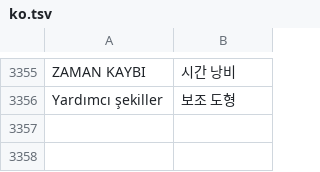
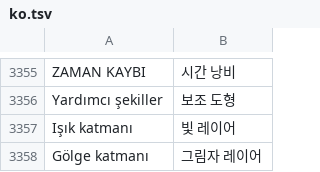
Before and after one commit to ahmetkar/DrawGuidance, a TSV file: android/app/src/main/resources/i18n/ko.tsv, drawn as a sheet; only a part is shown, gaps mark what is left out; the diff names each change by its address in the sheet, - before the commit and + after, or states it on an @@ line.

```diff
--- a/android/app/src/main/resources/i18n/ko.tsv
+++ b/android/app/src/main/resources/i18n/ko.tsv
+row 3357: Işık katmanı | 빛 레이어
+row 3358: Gölge katmanı | 그림자 레이어
```
Also changed, not shown: android/app/src/main/resources/i18n/ar.tsv, android/app/src/main/resources/i18n/ru.tsv, 27 other files.
